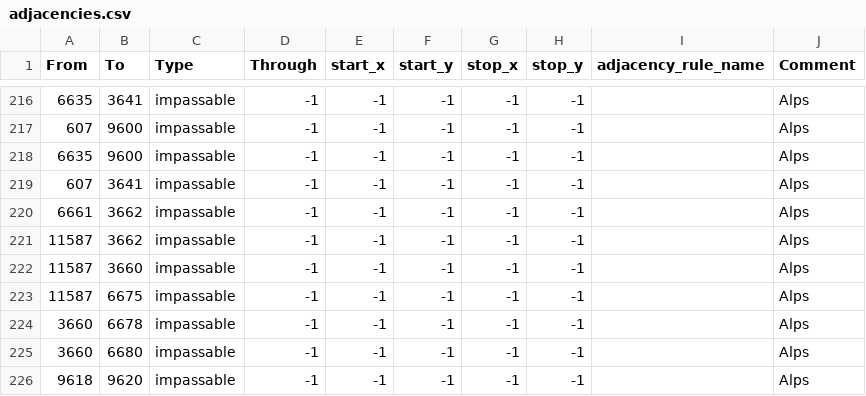
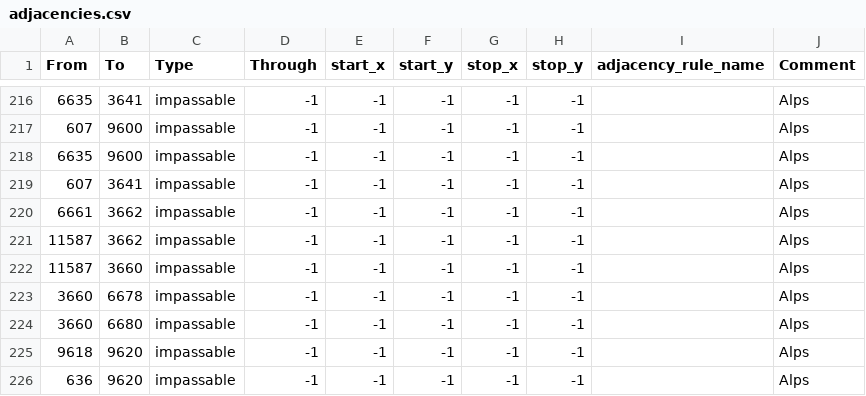
Before and after one commit to Sayaka-chan/kfuwu, a CSV file: map/adjacencies.csv, drawn as a sheet; only a part is shown, gaps mark what is left out; the shorter side is filled out with more unchanged rows; the diff names each change by its address in the sheet, - before the commit and + after, or states it on an @@ line.

```diff
--- a/map/adjacencies.csv
+++ b/map/adjacencies.csv
-row 223: 11587 | 6675 | impassable | -1 | -1 | -1 | -1 | -1 |  | Alps
```
Also changed, not shown: map/definition.csv, 55 other files.
